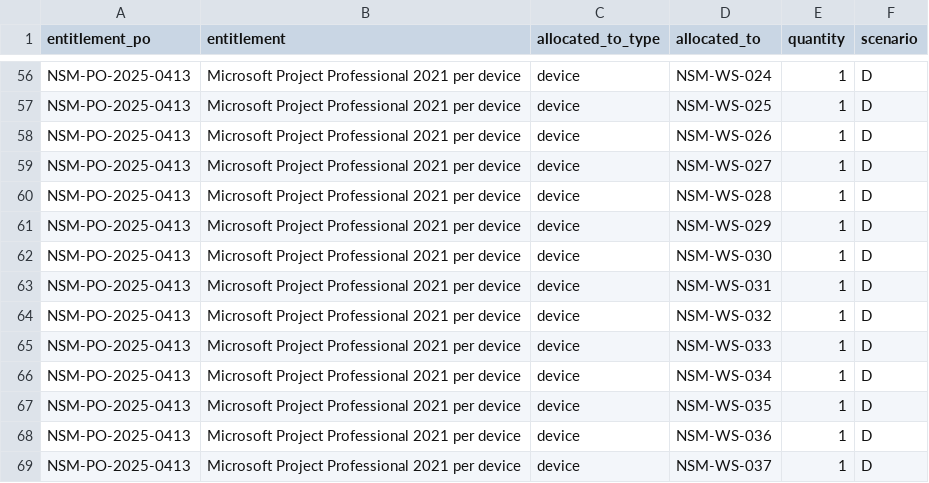
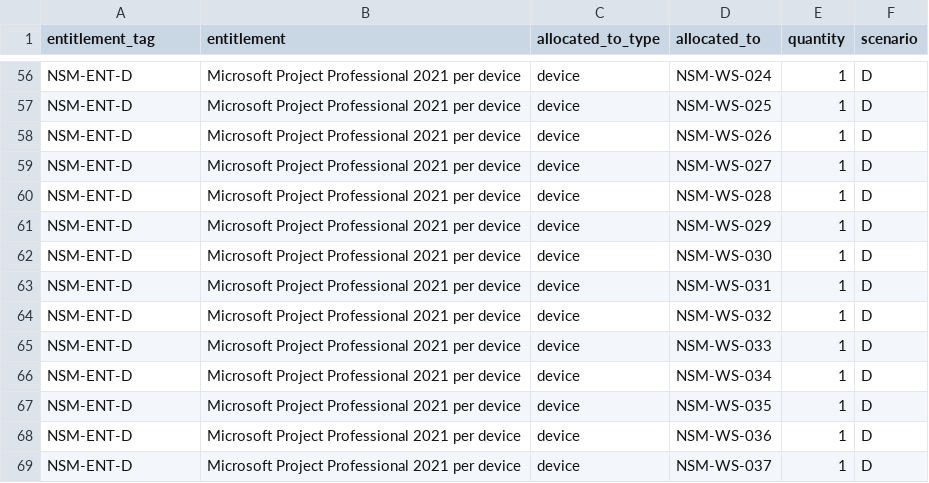
Before and after one commit to Digital-Reserve/Servicenow-Project-SAM-Professional, a CSV file: data/northstar/10_allocations.csv, drawn as a sheet; only a part is shown, gaps mark what is left out; the diff covers the shown part only; the diff names each change by its address in the sheet, - before the commit and + after, or states it on an @@ line.

```diff
--- a/data/northstar/10_allocations.csv
+++ b/data/northstar/10_allocations.csv
-A1: entitlement_po
+A1: entitlement_tag
-A56:A69 (entitlement_tag): NSM-PO-2025-0413
+A56:A69 (entitlement_tag): NSM-ENT-D
```
Also changed, not shown: 54 edited cells elsewhere in this file, data/northstar/08_software_models.csv, data/northstar/09_entitlements.csv, 26 other files.
